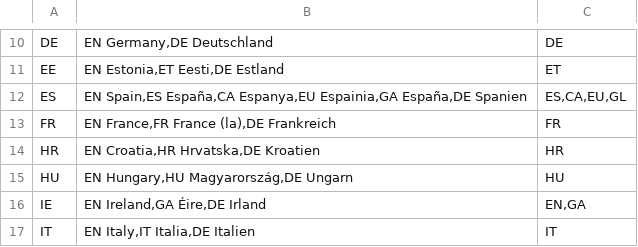
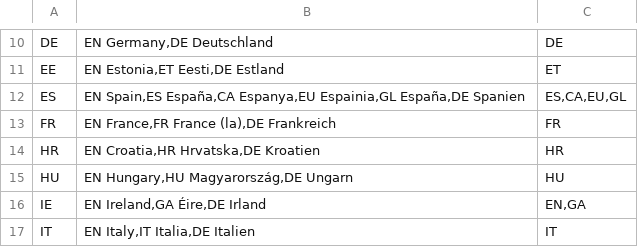
Before and after one commit to openpotato/openholidaysapi.data, a CSV file: src/countries.csv, drawn as a sheet; only a part is shown, gaps mark what is left out.

Commit message:
Fixed wrong language code for Galician language in country list

```diff
--- a/src/countries.csv
+++ b/src/countries.csv
@@ -11,3 +11,3 @@ DE;EN Germany,DE Deutschland;DE
 EE;EN Estonia,ET Eesti,DE Estland;ET
-ES;EN Spain,ES España,CA Espanya,EU Espainia,GA España,DE Spanien;ES,CA,EU,GL
+ES;EN Spain,ES España,CA Espanya,EU Espainia,GL España,DE Spanien;ES,CA,EU,GL
 FR;EN France,FR France (la),DE Frankreich;FR
```
